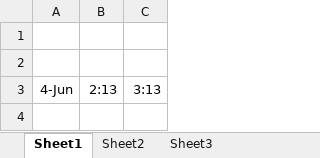
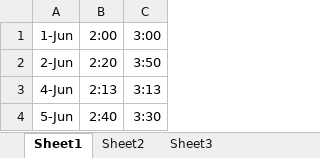
Before and after one commit to MuhammadShamaas1997/Gumtree, an Excel workbook: Record.xlsx, sheet Sheet1, drawn as a sheet; values as stored, in another font and other column widths than the file's, no borders; the diff names each change by its address in the sheet, - before the commit and + after, or states it on an @@ line.

Commit message:
V1

```diff
--- a/Record.xlsx (sheet Sheet1)
+++ b/Record.xlsx (sheet Sheet1)
-row 1: (empty)
+row 1: 1-Jun | 2:00 | 3:00
-row 2: (empty)
+row 2: 2-Jun | 2:20 | 3:50
+row 4: 5-Jun | 2:40 | 3:30
```
